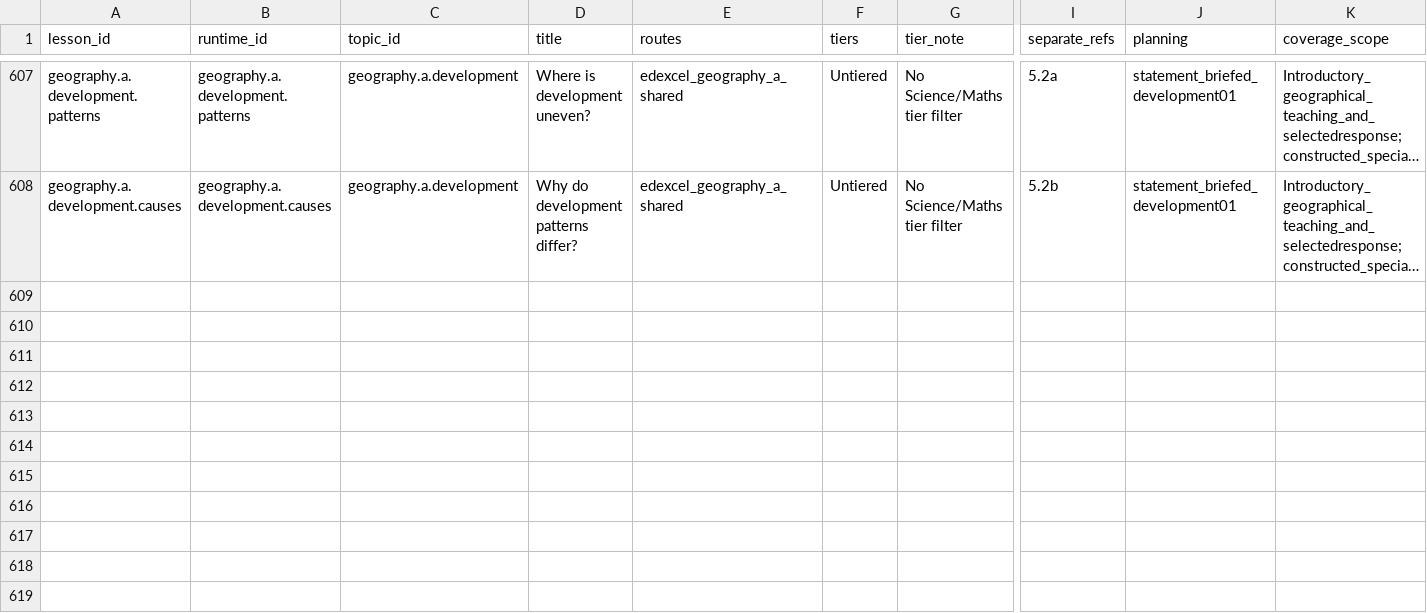
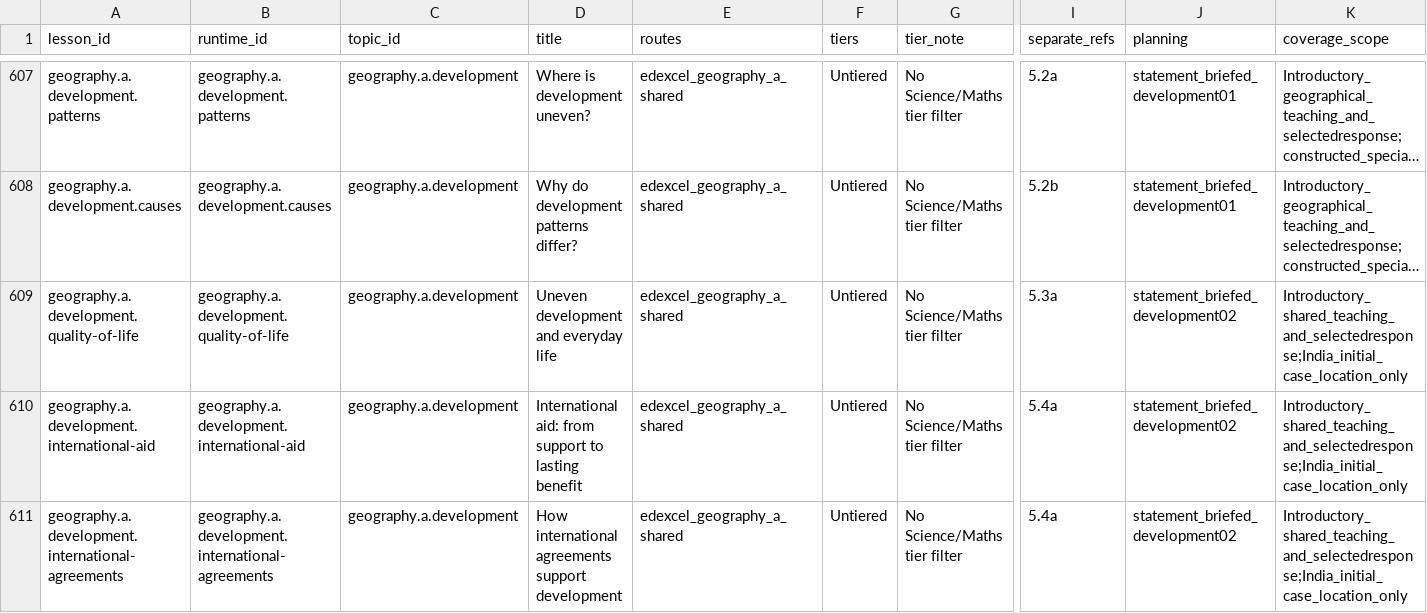
Before and after one commit to adamscourfield/crashcourse, a CSV file: curriculum/lesson-register.csv, drawn as a sheet; only a part is shown, gaps mark what is left out; long unchanged cells end in …; rows hold the shown columns only; the diff covers the shown part only; the diff names each change by its address in the sheet, - before the commit and + after, or states it on an @@ line.

Commit message:
Add five development strategy and India location lessons

```diff
--- a/curriculum/lesson-register.csv
+++ b/curriculum/lesson-register.csv
+row 609: geography.a.development.quality-of-life | geography.a.development.quality-of-life | geography.a.development | Uneven development and everyday life | edexcel_geography_a_shared | Untiered | No Science/Maths tier filter | 5.3a | statement_briefed_development02 | Introductory_shared_teaching_and_selectedresponse;India_initial_case_location_only
+row 610: geography.a.development.international-aid | geography.a.development.international-aid | geography.a.development | International aid: from support to lasting benefit | edexcel_geography_a_shared | Untiered | No Science/Maths tier filter | 5.4a | statement_briefed_development02 | Introductory_shared_teaching_and_selectedresponse;India_initial_case_location_only
+row 611: geography.a.development.international-agreements | geography.a.development.international-agreements | geography.a.development | How international agreements support development | edexcel_geography_a_shared | Untiered | No Science/Maths tier filter | 5.4a | statement_briefed_development02 | Introductory_shared_teaching_and_selectedresponse;India_initial_case_location_only
```
Also changed, not shown: 2 added rows and 11 edited cells elsewhere in this file, curriculum/geography-a-requirements.csv, curriculum/subject-register.csv, 19 other files.
